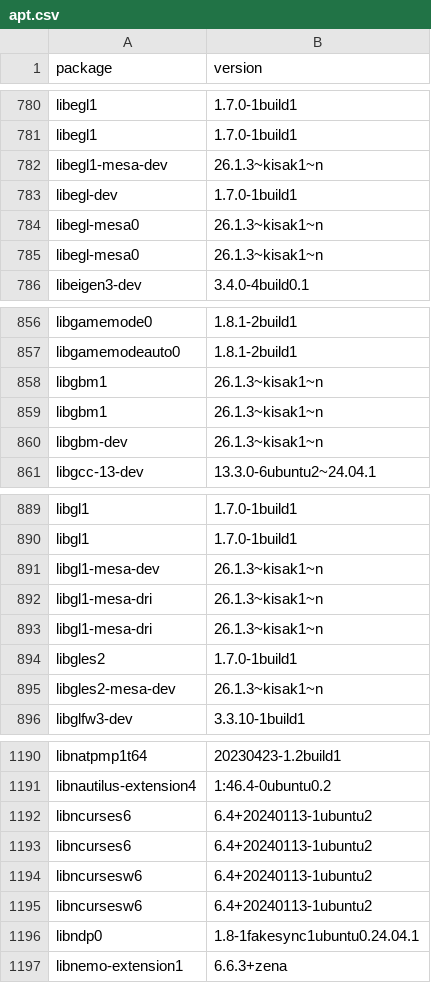
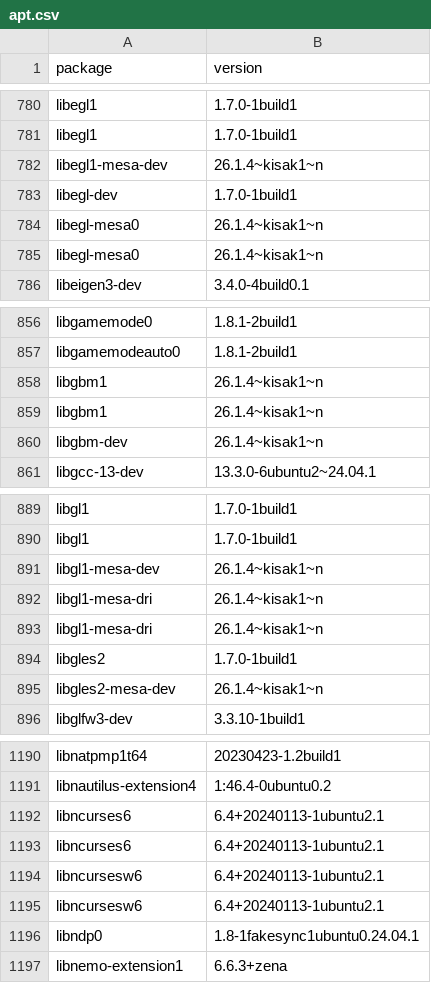
Before and after one commit to IrishBruse/dotfiles, a CSV file: linux/apt.csv, drawn as a sheet; only a part is shown, gaps mark what is left out; the diff covers the shown part only.

```diff
--- a/linux/apt.csv
+++ b/linux/apt.csv
@@ -781,6 +781,6 @@ libegl1,1.7.0-1build1
 libegl1,1.7.0-1build1
-libegl1-mesa-dev,26.1.3~kisak1~n
+libegl1-mesa-dev,26.1.4~kisak1~n
 libegl-dev,1.7.0-1build1
-libegl-mesa0,26.1.3~kisak1~n
-libegl-mesa0,26.1.3~kisak1~n
+libegl-mesa0,26.1.4~kisak1~n
+libegl-mesa0,26.1.4~kisak1~n
 libeigen3-dev,3.4.0-4build0.1
@@ -857,5 +857,5 @@ libgamemode0,1.8.1-2build1
 libgamemodeauto0,1.8.1-2build1
-libgbm1,26.1.3~kisak1~n
-libgbm1,26.1.3~kisak1~n
-libgbm-dev,26.1.3~kisak1~n
+libgbm1,26.1.4~kisak1~n
+libgbm1,26.1.4~kisak1~n
+libgbm-dev,26.1.4~kisak1~n
 libgcc-13-dev,13.3.0-6ubuntu2~24.04.1
@@ -890,7 +890,7 @@ libgl1,1.7.0-1build1
 libgl1,1.7.0-1build1
-libgl1-mesa-dev,26.1.3~kisak1~n
-libgl1-mesa-dri,26.1.3~kisak1~n
-libgl1-mesa-dri,26.1.3~kisak1~n
+libgl1-mesa-dev,26.1.4~kisak1~n
+libgl1-mesa-dri,26.1.4~kisak1~n
+libgl1-mesa-dri,26.1.4~kisak1~n
 libgles2,1.7.0-1build1
-libgles2-mesa-dev,26.1.3~kisak1~n
+libgles2-mesa-dev,26.1.4~kisak1~n
 libglfw3-dev,3.3.10-1build1
@@ -1191,6 +1191,6 @@ libnatpmp1t64,20230423-1.2build1
 libnautilus-extension4,1:46.4-0ubuntu0.2
-libncurses6,6.4+20240113-1ubuntu2
-libncurses6,6.4+20240113-1ubuntu2
-libncursesw6,6.4+20240113-1ubuntu2
-libncursesw6,6.4+20240113-1ubuntu2
+libncurses6,6.4+20240113-1ubuntu2.1
+libncurses6,6.4+20240113-1ubuntu2.1
+libncursesw6,6.4+20240113-1ubuntu2.1
+libncursesw6,6.4+20240113-1ubuntu2.1
 libndp0,1.8-1fakesync1ubuntu0.24.04.1
```
Also changed, not shown: 54 edited cells elsewhere in this file, 3 other files.
